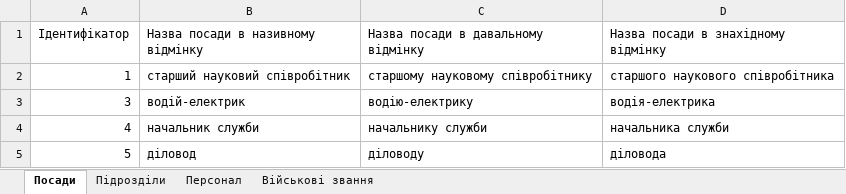
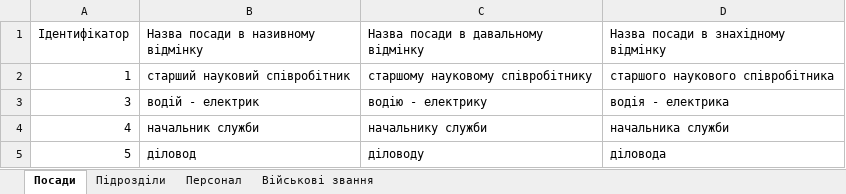
Before and after one commit to ArMANIAK/directives_generator, an Excel workbook: renderer/dictionaries/Словники.xlsx, sheet Посади, drawn as a sheet; values as stored, in another font and other column widths than the file's, no borders; the diff names each change by its address in the sheet, - before the commit and + after, or states it on an @@ line.

```diff
--- a/renderer/dictionaries/Словники.xlsx (sheet Посади)
+++ b/renderer/dictionaries/Словники.xlsx (sheet Посади)
-B3: водій-електрик
+B3: водій - електрик
-C3: водію-електрику
+C3: водію - електрику
-D3: водія-електрика
+D3: водія - електрика
```
Also changed, not shown: sheet Персонал, sheet Підрозділи, 7 other files.
